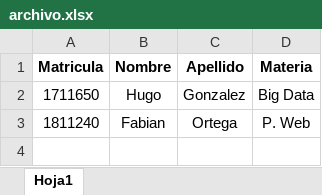
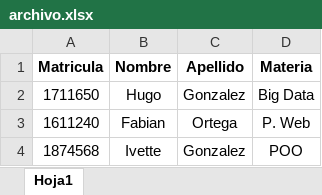
Before and after one commit to Lynyxnet/sistema_de_monitoreo_estudiantil, an Excel workbook: pages/archivo.xlsx, sheet Hoja1, drawn as a sheet; values as stored, in another font and other column widths than the file's, no borders; the diff names each change by its address in the sheet, - before the commit and + after, or states it on an @@ line.

```diff
--- a/pages/archivo.xlsx (sheet Hoja1)
+++ b/pages/archivo.xlsx (sheet Hoja1)
-A3 (Matricula): 1811240
+A3 (Matricula): 1611240
+row 4: 1874568 | Ivette | Gonzalez | POO
```
Also changed, not shown: 3 other files.
